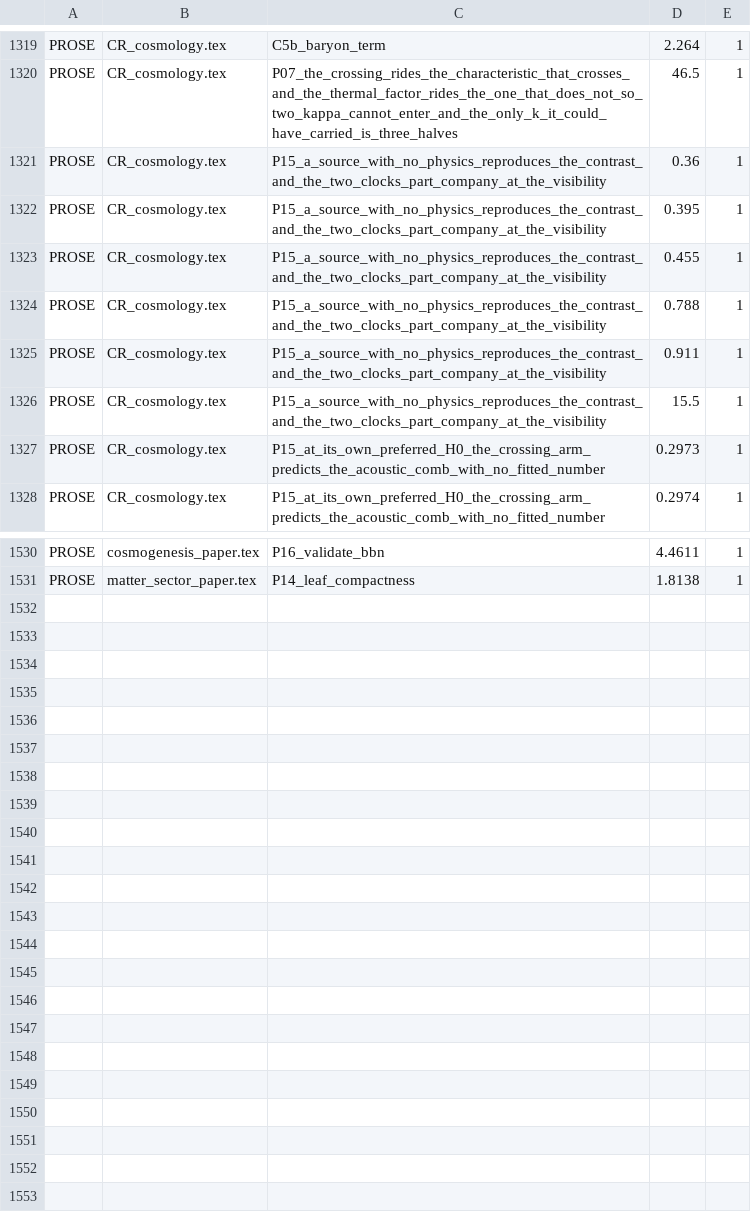
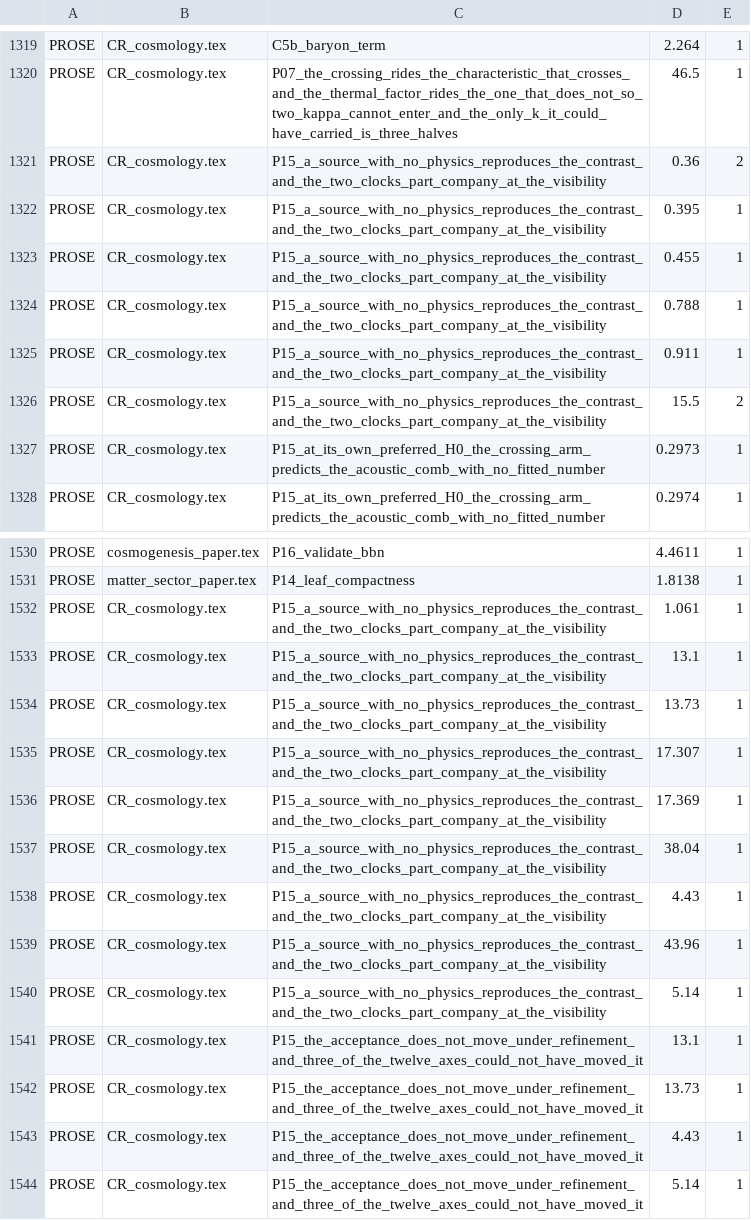
Before and after one commit to daryljanzen/shadow-of-existence, a TSV file: corpus/figure_pin_baseline.tsv, drawn as a sheet; only a part is shown, gaps mark what is left out.

```diff
--- a/corpus/figure_pin_baseline.tsv
+++ b/corpus/figure_pin_baseline.tsv
@@ -1320,3 +1320,3 @@ PROSE	CR_cosmology.tex	C5b_baryon_term	2.264	1
 PROSE	CR_cosmology.tex	P07_the_crossing_rides_the_characteristic_that_crosses_and_the_thermal_factor_rides_the_one_that_does_not_so_two_kappa_cannot_enter_and_the_only_k_it_could_have_carried_is_three_halves	46.5	1
-PROSE	CR_cosmology.tex	P15_a_source_with_no_physics_reproduces_the_contrast_and_the_two_clocks_part_company_at_the_visibility	0.36	1
+PROSE	CR_cosmology.tex	P15_a_source_with_no_physics_reproduces_the_contrast_and_the_two_clocks_part_company_at_the_visibility	0.36	2
 PROSE	CR_cosmology.tex	P15_a_source_with_no_physics_reproduces_the_contrast_and_the_two_clocks_part_company_at_the_visibility	0.395	1
@@ -1325,3 +1325,3 @@ PROSE	CR_cosmology.tex	P15_a_source_with_no_physics_reproduces_the_contrast_and_
 PROSE	CR_cosmology.tex	P15_a_source_with_no_physics_reproduces_the_contrast_and_the_two_clocks_part_company_at_the_visibility	0.911	1
-PROSE	CR_cosmology.tex	P15_a_source_with_no_physics_reproduces_the_contrast_and_the_two_clocks_part_company_at_the_visibility	15.5	1
+PROSE	CR_cosmology.tex	P15_a_source_with_no_physics_reproduces_the_contrast_and_the_two_clocks_part_company_at_the_visibility	15.5	2
 PROSE	CR_cosmology.tex	P15_at_its_own_preferred_H0_the_crossing_arm_predicts_the_acoustic_comb_with_no_fitted_number	0.2973	1
@@ -1531 +1531,14 @@ PROSE	cosmogenesis_paper.tex	P16_validate_bbn	4.4611	1
 PROSE	matter_sector_paper.tex	P14_leaf_compactness	1.8138	1
+PROSE	CR_cosmology.tex	P15_a_source_with_no_physics_reproduces_the_contrast_and_the_two_clocks_part_company_at_the_visibility	1.061	1
+PROSE	CR_cosmology.tex	P15_a_source_with_no_physics_reproduces_the_contrast_and_the_two_clocks_part_company_at_the_visibility	13.1	1
+PROSE	CR_cosmology.tex	P15_a_source_with_no_physics_reproduces_the_contrast_and_the_two_clocks_part_company_at_the_visibility	13.73	1
+PROSE	CR_cosmology.tex	P15_a_source_with_no_physics_reproduces_the_contrast_and_the_two_clocks_part_company_at_the_visibility	17.307	1
+PROSE	CR_cosmology.tex	P15_a_source_with_no_physics_reproduces_the_contrast_and_the_two_clocks_part_company_at_the_visibility	17.369	1
+PROSE	CR_cosmology.tex	P15_a_source_with_no_physics_reproduces_the_contrast_and_the_two_clocks_part_company_at_the_visibility	38.04	1
+PROSE	CR_cosmology.tex	P15_a_source_with_no_physics_reproduces_the_contrast_and_the_two_clocks_part_company_at_the_visibility	4.43	1
+PROSE	CR_cosmology.tex	P15_a_source_with_no_physics_reproduces_the_contrast_and_the_two_clocks_part_company_at_the_visibility	43.96	1
+PROSE	CR_cosmology.tex	P15_a_source_with_no_physics_reproduces_the_contrast_and_the_two_clocks_part_company_at_the_visibility	5.14	1
+PROSE	CR_cosmology.tex	P15_the_acceptance_does_not_move_under_refinement_and_three_of_the_twelve_axes_could_not_have_moved_it	13.1	1
+PROSE	CR_cosmology.tex	P15_the_acceptance_does_not_move_under_refinement_and_three_of_the_twelve_axes_could_not_have_moved_it	13.73	1
+PROSE	CR_cosmology.tex	P15_the_acceptance_does_not_move_under_refinement_and_three_of_the_twelve_axes_could_not_have_moved_it	4.43	1
+PROSE	CR_cosmology.tex	P15_the_acceptance_does_not_move_under_refinement_and_three_of_the_twelve_axes_could_not_have_moved_it	5.14	1
```
Also changed, not shown: corpus/frontier_steps_history.tsv, corpus/marker_transposition_baseline.tsv, 20 other files.
